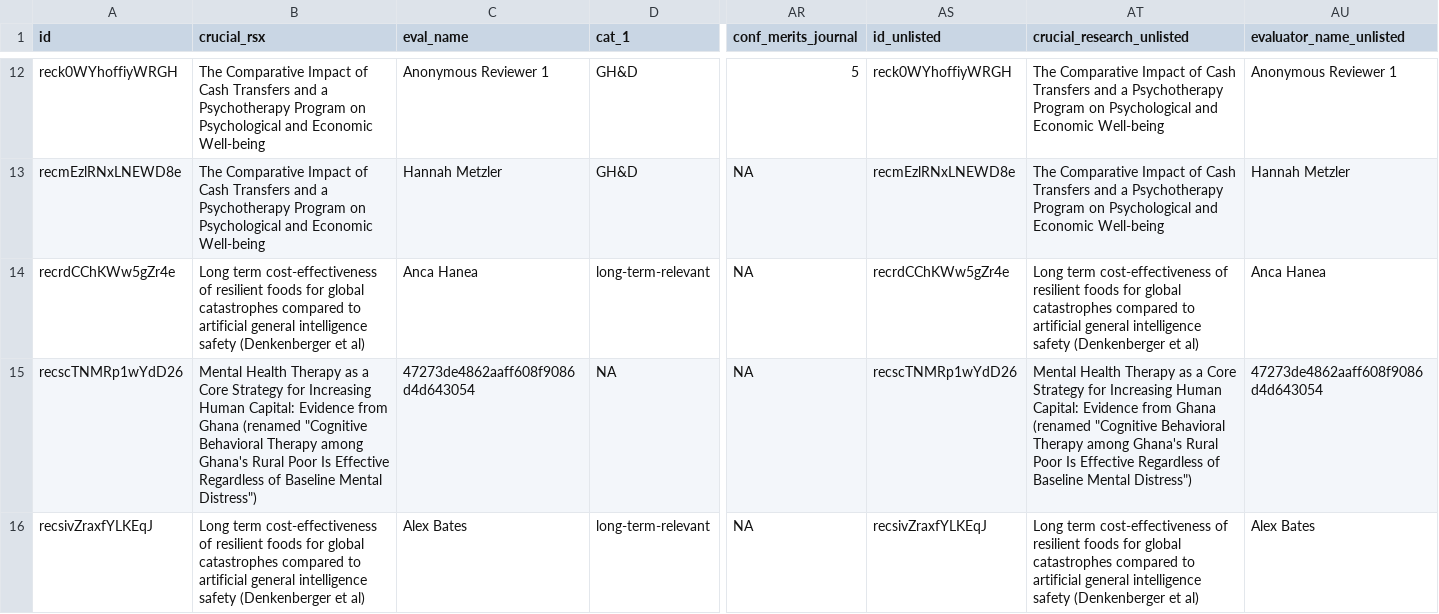
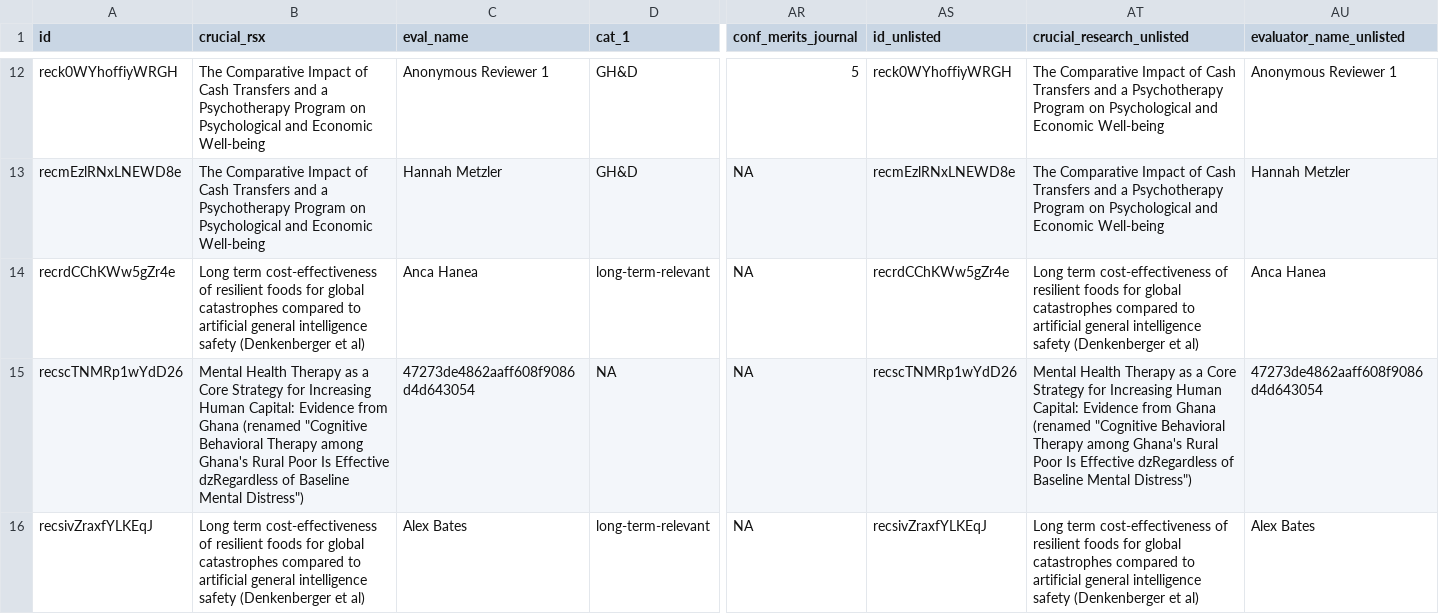
Before and after one commit to unjournal/unjournaldata, a CSV file: data/evals.csv, drawn as a sheet; only a part is shown, gaps mark what is left out; the diff names each change by its address in the sheet, - before the commit and + after, or states it on an @@ line.

```diff
--- a/data/evals.csv
+++ b/data/evals.csv
-B15 (crucial_rsx): …Is Effective Regardless of Baseline…
+B15 (crucial_rsx): …Is Effective dzRegardless of Baseline…
-AT15 (crucial_research_unlisted): …Is Effective Regardless of Baseline…
+AT15 (crucial_research_unlisted): …Is Effective dzRegardless of Baseline…
```
Also changed, not shown: 19 other files.
